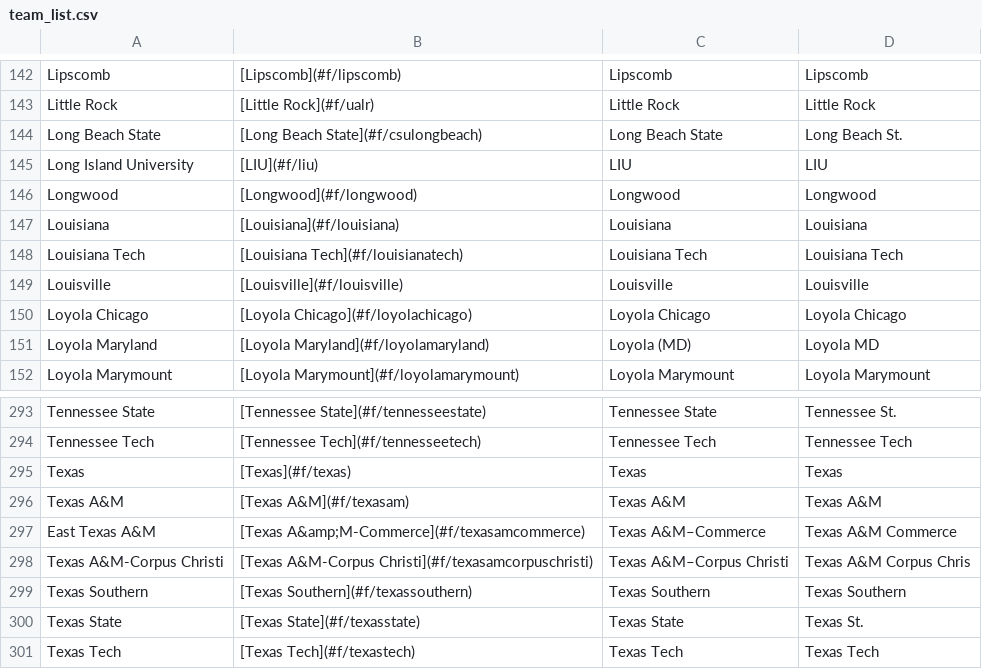
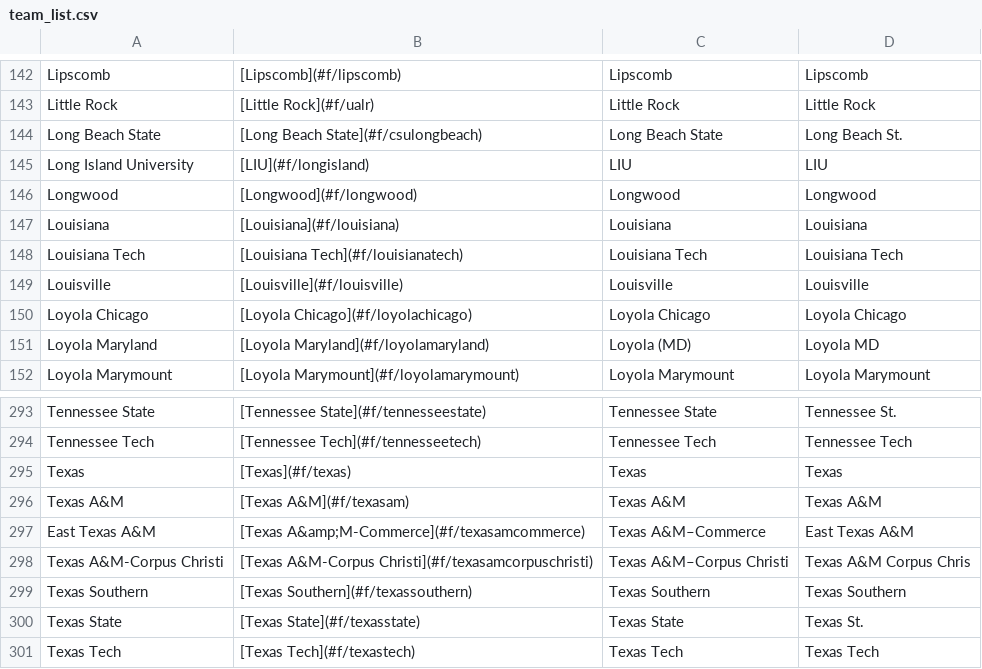
Before and after one commit to ischmidt20/cbbBot, a CSV file: data/team_list.csv, drawn as a sheet; only a part is shown, gaps mark what is left out.

Commit message:
2024-25 team list

```diff
--- a/data/team_list.csv
+++ b/data/team_list.csv
@@ -144,3 +144,3 @@ Little Rock,[Little Rock](#f/ualr),Little Rock,Little Rock
 Long Beach State,[Long Beach State](#f/csulongbeach),Long Beach State,Long Beach St.
-Long Island University,[LIU](#f/liu),LIU,LIU
+Long Island University,[LIU](#f/longisland),LIU,LIU
 Longwood,[Longwood](#f/longwood),Longwood,Longwood
@@ -296,3 +296,3 @@ Texas,[Texas](#f/texas),Texas,Texas
 Texas A&M,[Texas A&M](#f/texasam),Texas A&M,Texas A&M
-East Texas A&M,[Texas A&amp;M-Commerce](#f/texasamcommerce),Texas A&M–Commerce,Texas A&M Commerce
+East Texas A&M,[Texas A&amp;M-Commerce](#f/texasamcommerce),Texas A&M–Commerce,East Texas A&M
 Texas A&M-Corpus Christi,[Texas A&M-Corpus Christi](#f/texasamcorpuschristi),Texas A&M–Corpus Christi,Texas A&M Corpus Chris
```
